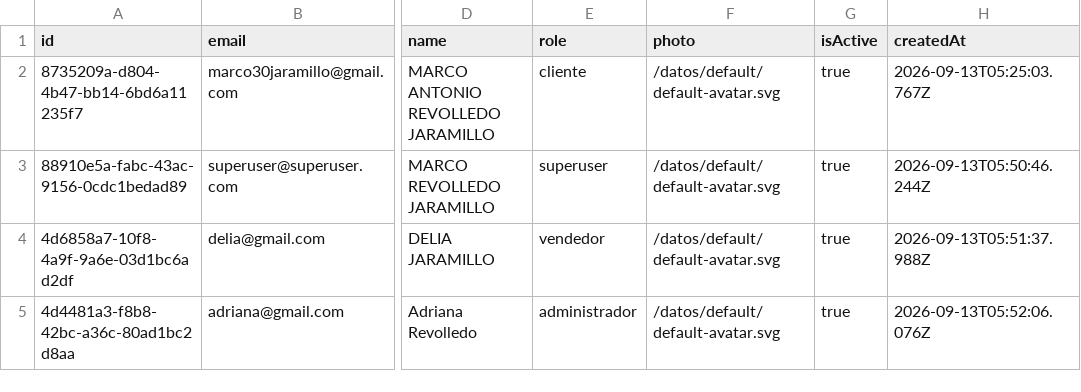
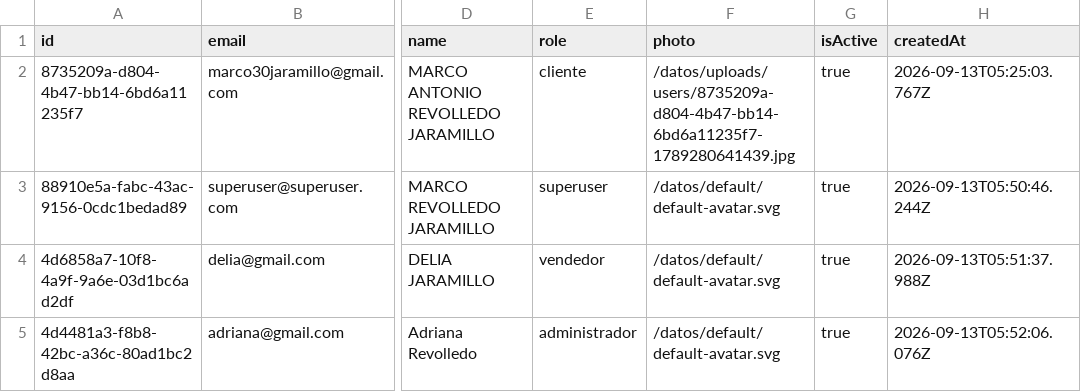
Before and after one commit to marco30jaramillo/prueba_cloud_code, a CSV file: backend/users.csv, drawn as a sheet; only a part is shown, gaps mark what is left out; the diff names each change by its address in the sheet, - before the commit and + after, or states it on an @@ line.

```diff
--- a/backend/users.csv
+++ b/backend/users.csv
-F2 (photo): /datos/default/default-avatar.svg
+F2 (photo): /datos/uploads/users/8735209a-d804-4b47-bb14-6bd6a11235f7-1789280641439.jpg
```
Also changed, not shown: 2 other files.
